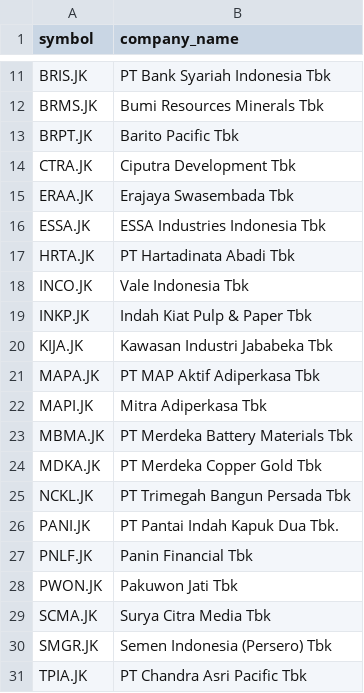
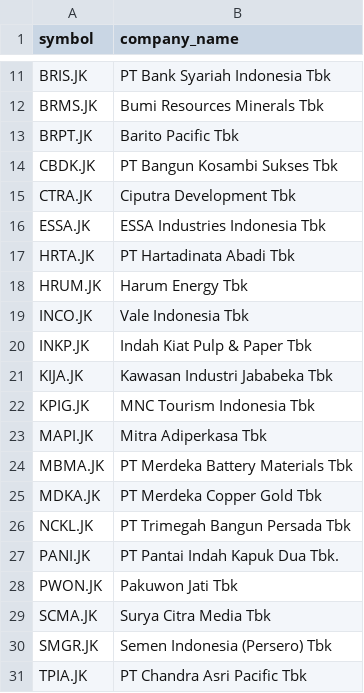
Before and after one commit to supertypeai/sectors_indices_company_list, a CSV file: company_list/companies_list_economic30.csv, drawn as a sheet; only a part is shown, gaps mark what is left out; removed rows and columns are numbered as before the commit, all else as after; the diff names each change by its address in the sheet, - before the commit and + after, or states it on an @@ line.

```diff
--- a/company_list/companies_list_economic30.csv
+++ b/company_list/companies_list_economic30.csv
+row 14: CBDK.JK | PT Bangun Kosambi Sukses Tbk
-row 15: ERAA.JK | Erajaya Swasembada Tbk
+row 18: HRUM.JK | Harum Energy Tbk
-row 21: MAPA.JK | PT MAP Aktif Adiperkasa Tbk
+row 22: KPIG.JK | MNC Tourism Indonesia Tbk
-row 27: PNLF.JK | Panin Financial Tbk
```
